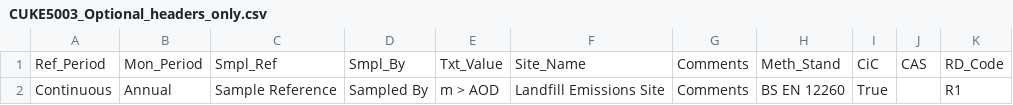
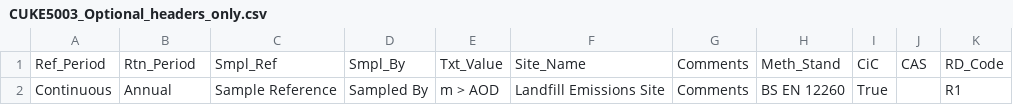
Before and after one commit to EnvironmentAgency/data-returns-acceptance-tests, a CSV file: features/support/files/Header_format/CUKE5003_Optional_headers_only.csv, drawn as a sheet.

Commit message:
updated header row format feature file

```diff
--- a/features/support/files/Header_format/CUKE5003_Optional_headers_only.csv
+++ b/features/support/files/Header_format/CUKE5003_Optional_headers_only.csv
@@ -1,2 +1,2 @@
-Ref_Period,Mon_Period,Smpl_Ref,Smpl_By,Txt_Value,Site_Name,Comments,Meth_Stand,CiC,CAS,RD_Code
+Ref_Period,Rtn_Period,Smpl_Ref,Smpl_By,Txt_Value,Site_Name,Comments,Meth_Stand,CiC,CAS,RD_Code
 Continuous,Annual,Sample Reference,Sampled By,m > AOD,Landfill Emissions Site,Comments,BS EN 12260,True,,R1
```
Also changed, not shown: 1 other file.
